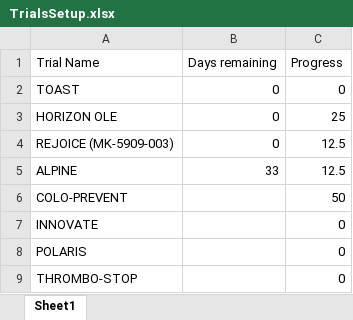
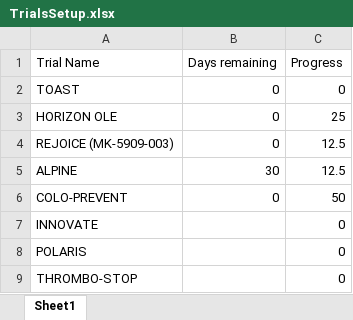
Before and after one commit to bellahomeschooljr-debug/clinicaltrials-portal, an Excel workbook: TrialsSetup.xlsx, sheet Sheet1, drawn as a sheet; values as stored, in another font and other column widths than the file's, no borders; table styles not drawn; the diff names each change by its address in the sheet, - before the commit and + after, or states it on an @@ line.

Commit message:
Update TrialsSetup 2026-03-30 12:00

```diff
--- a/TrialsSetup.xlsx (sheet Sheet1)
+++ b/TrialsSetup.xlsx (sheet Sheet1)
-B5 (Days remaining): 33
+B5 (Days remaining): 30
-B6 (Days remaining): (empty)
+B6 (Days remaining): 0
```
